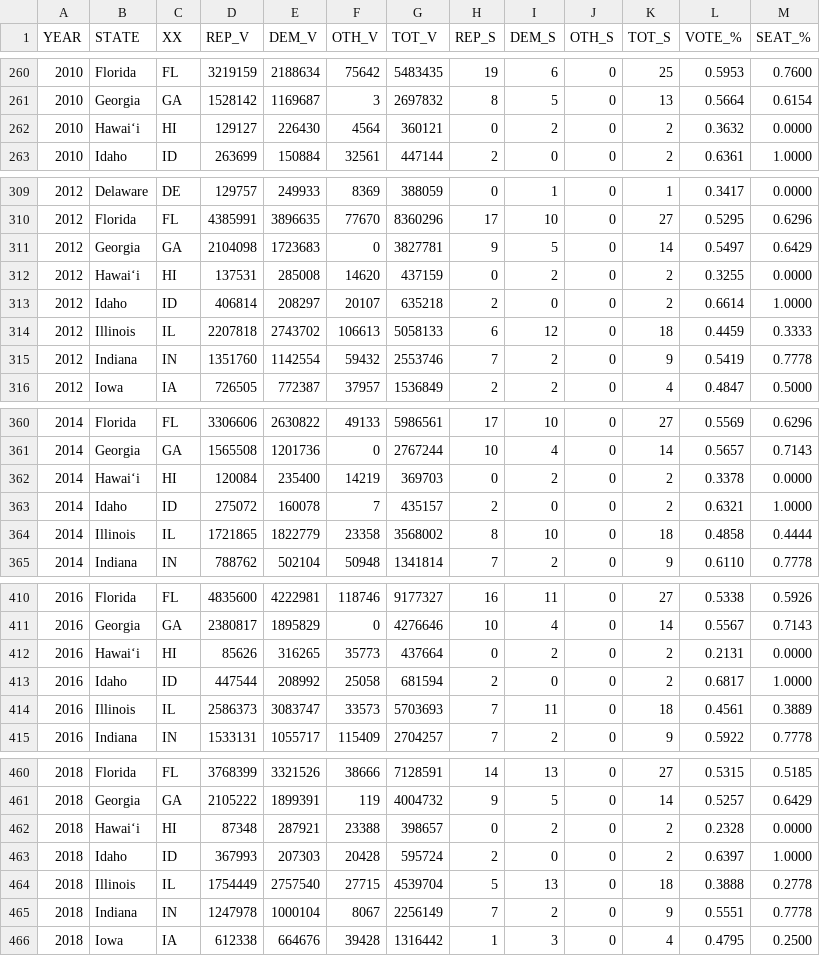
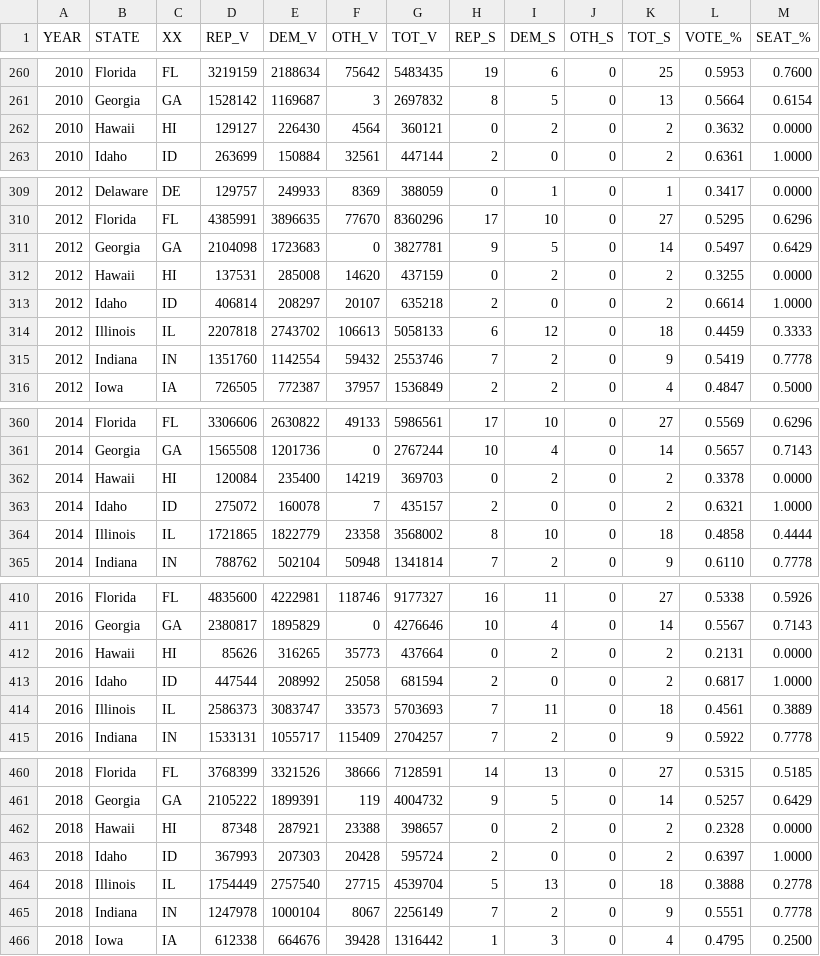
Before and after one commit to alecramsay/ushouse, a CSV file: data/OLD/analysis/elections.csv, drawn as a sheet; only a part is shown, gaps mark what is left out; the diff covers the shown part only.

```diff
--- a/data/OLD/analysis/elections.csv
+++ b/data/OLD/analysis/elections.csv
@@ -261,3 +261,3 @@ YEAR,STATE,XX,REP_V,DEM_V,OTH_V,TOT_V,REP_S,DEM_S,OTH_S,TOT_S,VOTE_%,SEAT_%
 2010,Georgia,GA,1528142,1169687,3,2697832,8,5,0,13,0.5664,0.6154
-2010,Hawaiʻi,HI,129127,226430,4564,360121,0,2,0,2,0.3632,0.0000
+2010,Hawaii,HI,129127,226430,4564,360121,0,2,0,2,0.3632,0.0000
 2010,Idaho,ID,263699,150884,32561,447144,2,0,0,2,0.6361,1.0000
@@ -311,3 +311,3 @@ YEAR,STATE,XX,REP_V,DEM_V,OTH_V,TOT_V,REP_S,DEM_S,OTH_S,TOT_S,VOTE_%,SEAT_%
 2012,Georgia,GA,2104098,1723683,0,3827781,9,5,0,14,0.5497,0.6429
-2012,Hawaiʻi,HI,137531,285008,14620,437159,0,2,0,2,0.3255,0.0000
+2012,Hawaii,HI,137531,285008,14620,437159,0,2,0,2,0.3255,0.0000
 2012,Idaho,ID,406814,208297,20107,635218,2,0,0,2,0.6614,1.0000
@@ -361,3 +361,3 @@ YEAR,STATE,XX,REP_V,DEM_V,OTH_V,TOT_V,REP_S,DEM_S,OTH_S,TOT_S,VOTE_%,SEAT_%
 2014,Georgia,GA,1565508,1201736,0,2767244,10,4,0,14,0.5657,0.7143
-2014,Hawaiʻi,HI,120084,235400,14219,369703,0,2,0,2,0.3378,0.0000
+2014,Hawaii,HI,120084,235400,14219,369703,0,2,0,2,0.3378,0.0000
 2014,Idaho,ID,275072,160078,7,435157,2,0,0,2,0.6321,1.0000
@@ -411,3 +411,3 @@ YEAR,STATE,XX,REP_V,DEM_V,OTH_V,TOT_V,REP_S,DEM_S,OTH_S,TOT_S,VOTE_%,SEAT_%
 2016,Georgia,GA,2380817,1895829,0,4276646,10,4,0,14,0.5567,0.7143
-2016,Hawaiʻi,HI,85626,316265,35773,437664,0,2,0,2,0.2131,0.0000
+2016,Hawaii,HI,85626,316265,35773,437664,0,2,0,2,0.2131,0.0000
 2016,Idaho,ID,447544,208992,25058,681594,2,0,0,2,0.6817,1.0000
@@ -461,3 +461,3 @@ YEAR,STATE,XX,REP_V,DEM_V,OTH_V,TOT_V,REP_S,DEM_S,OTH_S,TOT_S,VOTE_%,SEAT_%
 2018,Georgia,GA,2105222,1899391,119,4004732,9,5,0,14,0.5257,0.6429
-2018,Hawaiʻi,HI,87348,287921,23388,398657,0,2,0,2,0.2328,0.0000
+2018,Hawaii,HI,87348,287921,23388,398657,0,2,0,2,0.2328,0.0000
 2018,Idaho,ID,367993,207303,20428,595724,2,0,0,2,0.6397,1.0000
```
Also changed, not shown: 6 edited cells elsewhere in this file, data/OLD/results/Congressional Elections (2008 - 111th).csv, data/OLD/results/Congressional Elections (2010 - 112th).csv, 48 other files.
